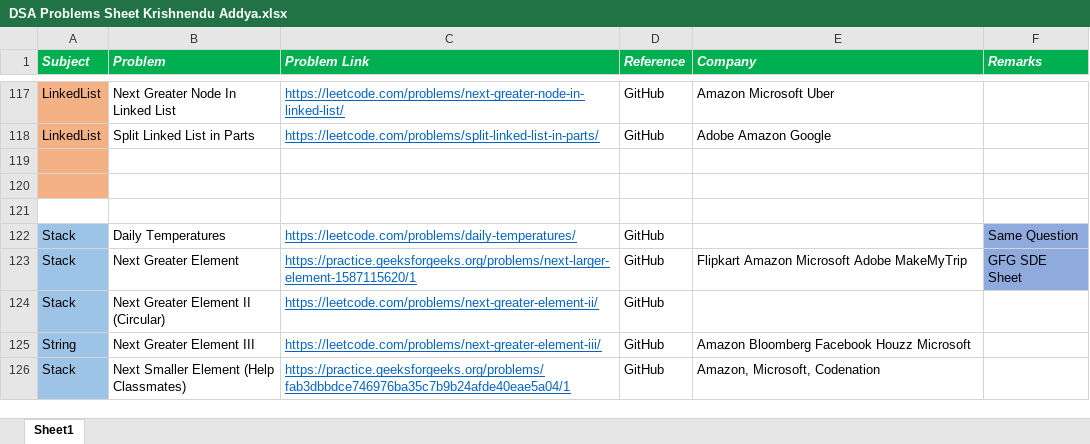
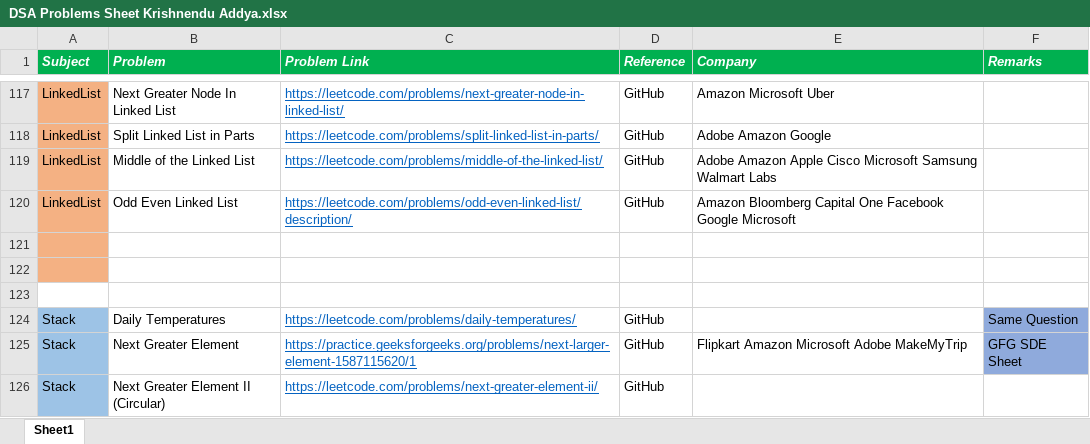
Before and after one commit to KrishnenduAddya/Documents, an Excel workbook: DSA Problems Sheet Krishnendu Addya.xlsx, sheet Sheet1, drawn as a sheet; only a part is shown, gaps mark what is left out; the shorter side is filled out with more unchanged rows; values as stored, in another font and other column widths than the file's, no borders; the diff names each change by its address in the sheet, - before the commit and + after, or states it on an @@ line.

Commit message:
Add files via upload

```diff
--- a/DSA Problems Sheet Krishnendu Addya.xlsx (sheet Sheet1)
+++ b/DSA Problems Sheet Krishnendu Addya.xlsx (sheet Sheet1)
+row 119: LinkedList | Middle of the Linked List | https://leetcode.com/problems/middle-of-the-linked-list/ | GitHub | Adobe Amazon Apple Cisco Microsoft Samsung Walmart Labs
+row 120: LinkedList | Odd Even Linked List | https://leetcode.com/problems/odd-even-linked-list/description/ | GitHub | Amazon Bloomberg Capital One Facebook Google Microsoft
```
